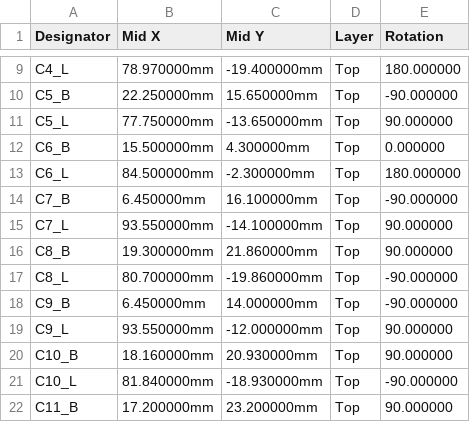
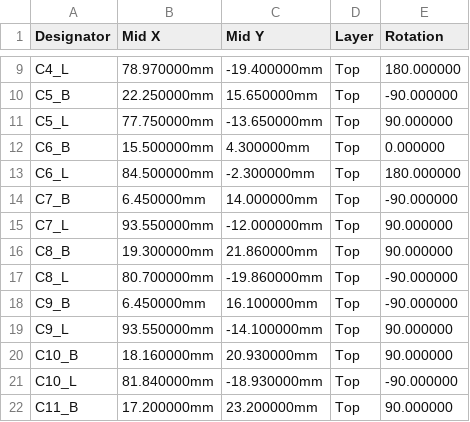
Before and after one commit to kartben/hw-testing-rack, a CSV file: electronics/data-port-x4-v2/fab/data-port-x4-v2-panel-cpl-jlcpcb.csv, drawn as a sheet; only a part is shown, gaps mark what is left out.

```diff
--- a/electronics/data-port-x4-v2/fab/data-port-x4-v2-panel-cpl-jlcpcb.csv
+++ b/electronics/data-port-x4-v2/fab/data-port-x4-v2-panel-cpl-jlcpcb.csv
@@ -13,8 +13,8 @@ C6_B,15.500000mm,4.300000mm,Top,0.000000
 C6_L,84.500000mm,-2.300000mm,Top,180.000000
-C7_B,6.450000mm,16.100000mm,Top,-90.000000
-C7_L,93.550000mm,-14.100000mm,Top,90.000000
+C7_B,6.450000mm,14.000000mm,Top,-90.000000
+C7_L,93.550000mm,-12.000000mm,Top,90.000000
 C8_B,19.300000mm,21.860000mm,Top,90.000000
 C8_L,80.700000mm,-19.860000mm,Top,-90.000000
-C9_B,6.450000mm,14.000000mm,Top,-90.000000
-C9_L,93.550000mm,-12.000000mm,Top,90.000000
+C9_B,6.450000mm,16.100000mm,Top,-90.000000
+C9_L,93.550000mm,-14.100000mm,Top,90.000000
 C10_B,18.160000mm,20.930000mm,Top,90.000000
```
Also changed, not shown: electronics/data-port-x4-v2/fab/data-port-x4-v2-base-cpl-jlcpcb.csv, electronics/data-port-x4-v2/fab/data-port-x4-v2-cpl-jlcpcb.csv, 10 other files.
